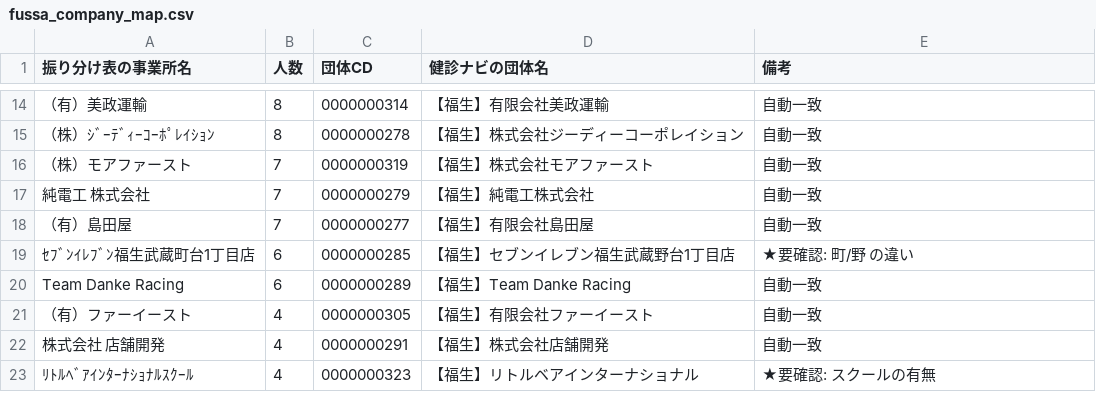
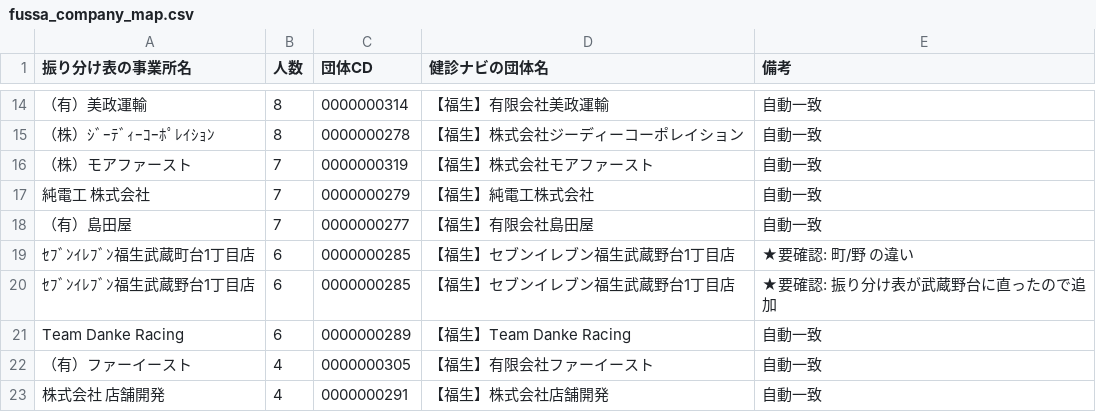
Before and after one commit to k09031473370/medcheck, a CSV file: kenshin-navi-tool/form/fussa_company_map.csv, drawn as a sheet; only a part is shown, gaps mark what is left out; the shorter side is filled out with more unchanged rows; the diff names each change by its address in the sheet, - before the commit and + after, or states it on an @@ line.

```diff
--- a/kenshin-navi-tool/form/fussa_company_map.csv
+++ b/kenshin-navi-tool/form/fussa_company_map.csv
+row 20: ｾﾌﾞﾝｲﾚﾌﾞﾝ福生武蔵野台1丁目店 | 6 | 0000000285 | 【福生】セブンイレブン福生武蔵野台1丁目店 | ★要確認: 振り分け表が武蔵野台に直ったので追加
```
Also changed, not shown: 2 other files.
